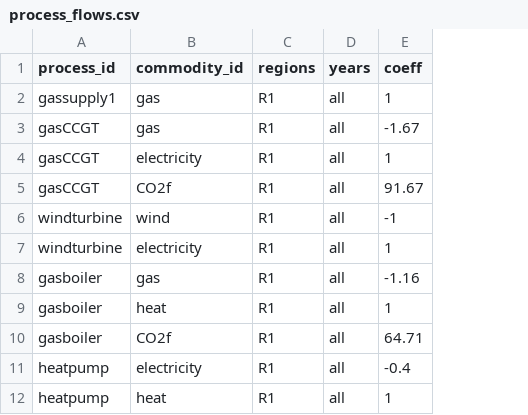
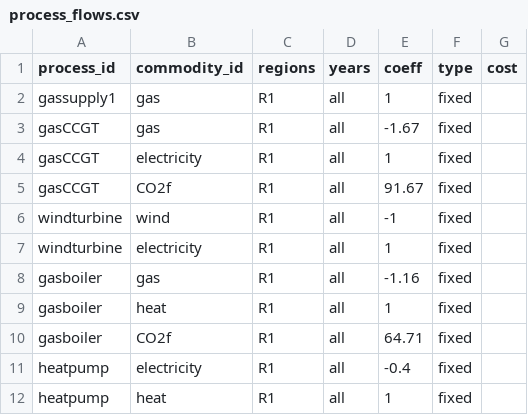
Before and after one commit to EnergySystemsModellingLab/MUSE_2.0, a CSV file: examples/muse1_default/process_flows.csv, drawn as a sheet; the diff names each change by its address in the sheet, - before the commit and + after, or states it on an @@ line.

Commit message:
muse1_default/process_flows.csv: Add missing columns

```diff
--- a/examples/muse1_default/process_flows.csv
+++ b/examples/muse1_default/process_flows.csv
+column F (type), rows 2-12: all fixed
+column G (cost), empty
```
